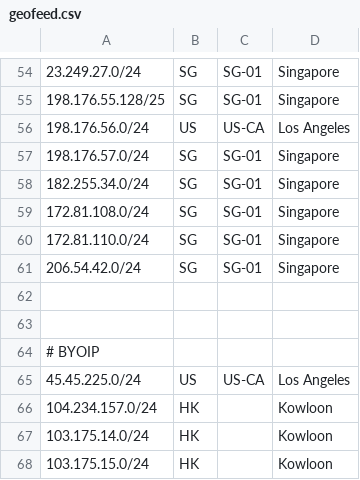
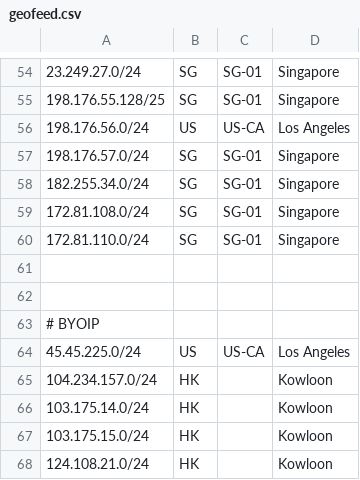
Before and after one commit to primesecuritycorp/geofeed, a CSV file: geofeed.csv, drawn as a sheet; only a part is shown, gaps mark what is left out; the shorter side is filled out with more unchanged rows; the diff names each change by its address in the sheet, - before the commit and + after, or states it on an @@ line.

Commit message:
Update geofeed.csv

```diff
--- a/geofeed.csv
+++ b/geofeed.csv
-row 61: 206.54.42.0/24 | SG | SG-01 | Singapore
```
